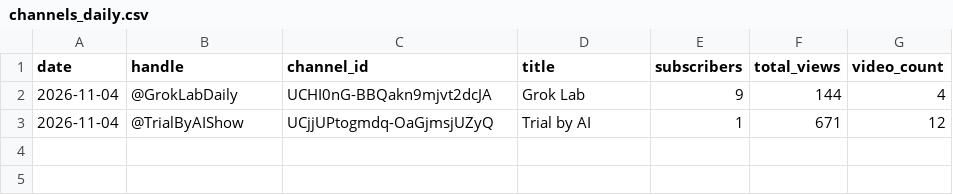
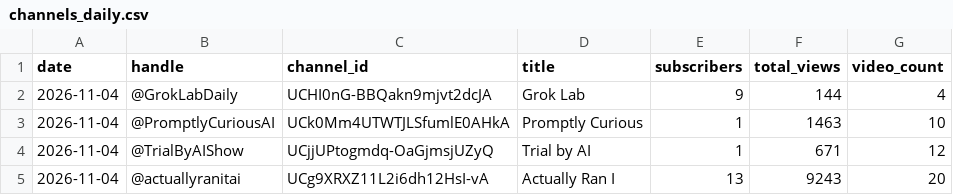
Before and after one commit to Dayush82/hive-mind, a CSV file: data/channels_daily.csv, drawn as a sheet.

```diff
--- a/data/channels_daily.csv
+++ b/data/channels_daily.csv
@@ -2,2 +2,4 @@ date,handle,channel_id,title,subscribers,total_views,video_count
 2026-11-04,@GrokLabDaily,UCHI0nG-BBQakn9mjvt2dcJA,Grok Lab  ,9,144,4
+2026-11-04,@PromptlyCuriousAI,UCk0Mm4UTWTJLSfumlE0AHkA,Promptly Curious,1,1463,10
 2026-11-04,@TrialByAIShow,UCjjUPtogmdq-OaGjmsjUZyQ,Trial by AI,1,671,12
+2026-11-04,@actuallyranitai,UCg9XRXZ11L2i6dh12HsI-vA,Actually Ran I,13,9243,20
```
Also changed, not shown: data/videos_daily.csv, data/videos_latest.csv.
